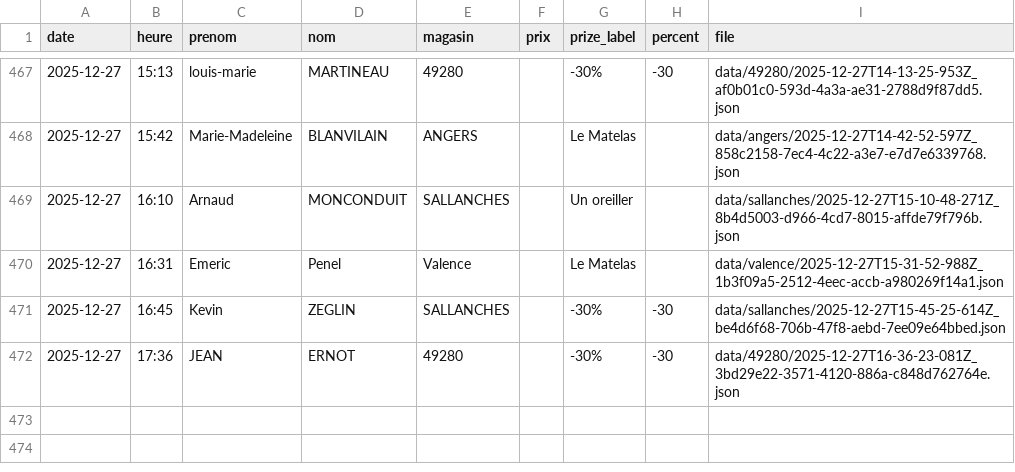
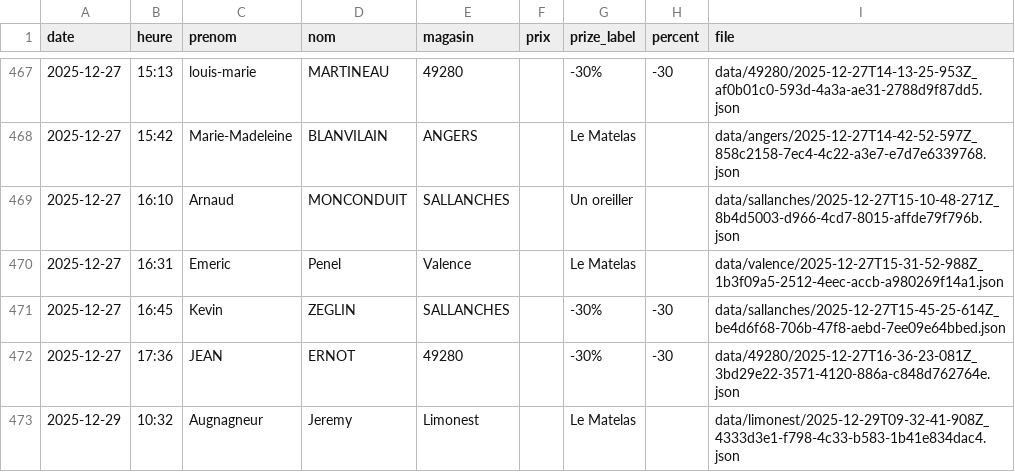
Before and after one commit to parmaktdm/Roue-de-Maliterie-2, a CSV file: data/submissions.csv, drawn as a sheet; only a part is shown, gaps mark what is left out; the diff names each change by its address in the sheet, - before the commit and + after, or states it on an @@ line.

Commit message:
Append data/submissions.csv

```diff
--- a/data/submissions.csv
+++ b/data/submissions.csv
+row 473: 2025-12-29 | 10:32 | Augnagneur | Jeremy | Limonest |  | Le Matelas |  | data/limonest/2025-12-29T09-32-41-908Z_4333d3e1-f798-4c33-b583-1b41e834dac4.json
```
